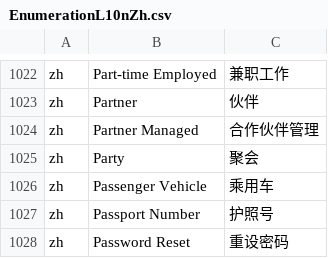
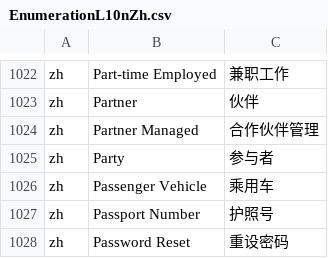
Before and after one commit to hellozhangwei/moqui-zapps, a CSV file: data/EnumerationL10nZh.csv, drawn as a sheet; only a part is shown, gaps mark what is left out.

```diff
--- a/data/EnumerationL10nZh.csv
+++ b/data/EnumerationL10nZh.csv
@@ -1024,3 +1024,3 @@ zh,Partner,伙伴
 zh,Partner Managed,合作伙伴管理
-zh,Party,聚会
+zh,Party,参与者
 zh,Passenger Vehicle,乘用车
```
Also changed, not shown: data/ScreenL10nZh.csv.
